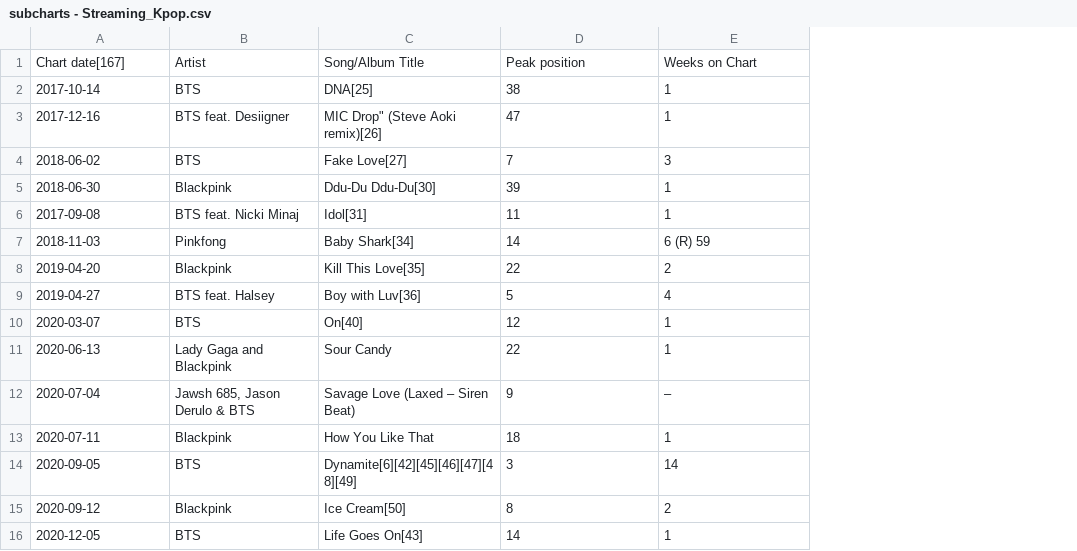
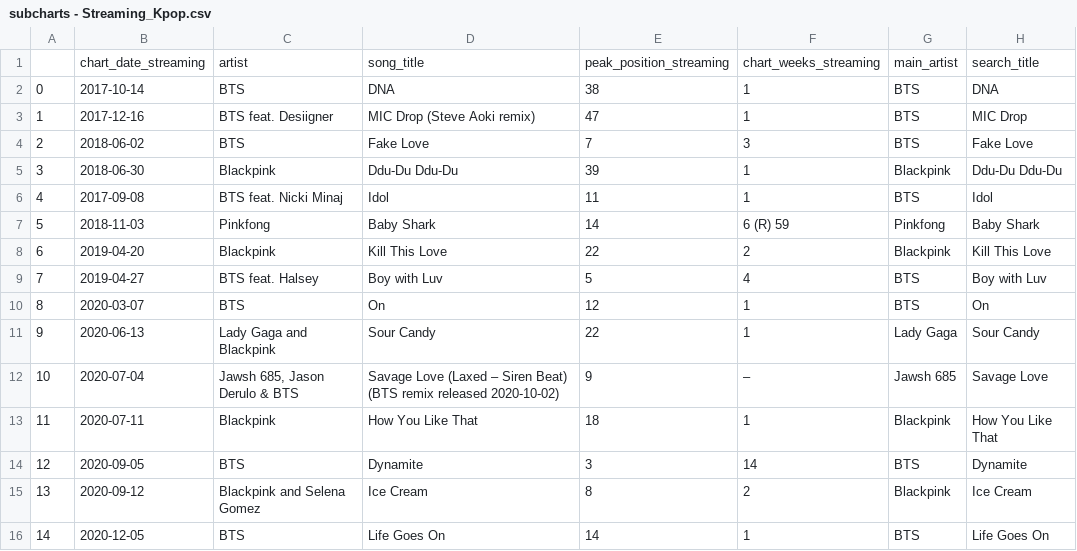
Before and after one commit to emmastiefel/Kpop-Language-Billboard-Data-Processing, a CSV file: subcharts - Streaming_Kpop.csv, drawn as a sheet; removed rows and columns are numbered as before the commit, all else as after; the diff names each change by its address in the sheet, - before the commit and + after, or states it on an @@ line.

```diff
--- a/subcharts - Streaming_Kpop.csv
+++ b/subcharts - Streaming_Kpop.csv
+column A, rows 2-16: 0 | 1 | 2 | 3 | 4 | 5 | 6 | 7 | 8 | 9 | 10 | 11 | 12 | 13 | 14
-column C, rows 2-16: DNA[25] | MIC Drop" (Steve Aoki remix)[26] | Fake Love[27] | Ddu-Du Ddu-Du[30] | Idol[31] | Baby Shark[34] | Kill This Love[35] | Boy with Luv[36] | On[40] | Sour Candy | Savage Love (Laxed – Siren Beat) | How You Like That | Dynamite[6][42][45][46][47][48][49] | Ice Cream[50] | Life Goes On[43]
+column D, rows 2-16: DNA | MIC Drop (Steve Aoki remix) | Fake Love | Ddu-Du Ddu-Du | Idol | Baby Shark | Kill This Love | Boy with Luv | On | Sour Candy | Savage Love (Laxed – Siren Beat) (BTS remix released 2020-10-02) | How You Like That | Dynamite | Ice Cream | Life Goes On
+column G, rows 2-16: BTS | BTS | BTS | Blackpink | BTS | Pinkfong | Blackpink | BTS | BTS | Lady Gaga | Jawsh 685 | Blackpink | BTS | Blackpink | BTS
+column H, rows 2-16: DNA | MIC Drop | Fake Love | Ddu-Du Ddu-Du | Idol | Baby Shark | Kill This Love | Boy with Luv | On | Sour Candy | Savage Love | How You Like That | Dynamite | Ice Cream | Life Goes On
-row 1: Chart date[167] | Artist | Song/Album Title | Peak position | Weeks on Chart
+row 1:  | chart_date_streaming | artist | song_title | peak_position_streaming | chart_weeks_streaming | main_artist | search_title
-C15: Blackpink
+C15: Blackpink and Selena Gomez
```
Also changed, not shown: subcharts - Radio_Kpop.csv, subcharts - Sales_Kpop.csv, 4 other files.
